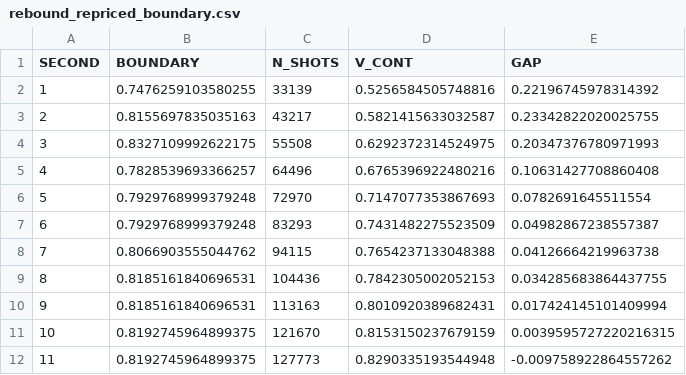
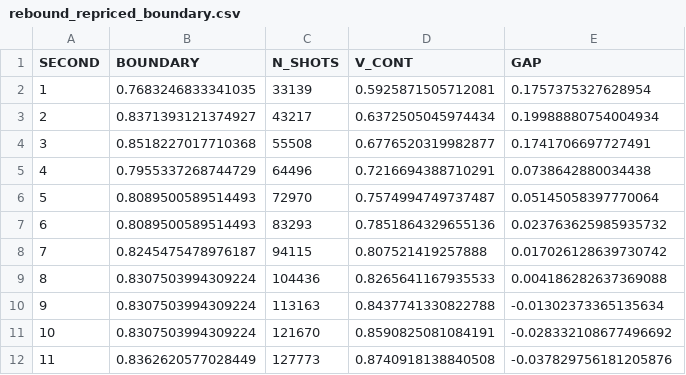
Before and after one commit to dingd29/Shot-Clock, a CSV file: reports/rebound_repriced_boundary.csv, drawn as a sheet; only a part is shown; the diff covers the shown part only.

```diff
--- a/reports/rebound_repriced_boundary.csv
+++ b/reports/rebound_repriced_boundary.csv
@@ -1,12 +1,12 @@
 SECOND,BOUNDARY,N_SHOTS,V_CONT,GAP
-1,0.7476259103580255,33139,0.5256584505748816,0.22196745978314392
-2,0.8155697835035163,43217,0.5821415633032587,0.23342822020025755
-3,0.8327109992622175,55508,0.6292372314524975,0.20347376780971993
-4,0.7828539693366257,64496,0.6765396922480216,0.10631427708860408
-5,0.7929768999379248,72970,0.7147077353867693,0.0782691645511554
-6,0.7929768999379248,83293,0.7431482275523509,0.04982867238557387
-7,0.8066903555044762,94115,0.7654237133048388,0.04126664219963738
-8,0.8185161840696531,104436,0.7842305002052153,0.034285683864437755
-9,0.8185161840696531,113163,0.8010920389682431,0.017424145101409994
-10,0.8192745964899375,121670,0.8153150237679159,0.0039595727220216315
-11,0.8192745964899375,127773,0.8290335193544948,-0.009758922864557262
+1,0.7683246833341035,33139,0.5925871505712081,0.1757375327628954
+2,0.8371393121374927,43217,0.6372505045974434,0.19988880754004934
+3,0.8518227017710368,55508,0.6776520319982877,0.1741706697727491
+4,0.7955337268744729,64496,0.7216694388710291,0.0738642880034438
+5,0.8089500589514493,72970,0.7574994749737487,0.05145058397770064
+6,0.8089500589514493,83293,0.7851864329655136,0.023763625985935732
+7,0.8245475478976187,94115,0.807521419257888,0.017026128639730742
+8,0.8307503994309224,104436,0.8265641167935533,0.004186282637369088
+9,0.8307503994309224,113163,0.8437741330822788,-0.01302373365135634
+10,0.8307503994309224,121670,0.8590825081084191,-0.028332108677496692
+11,0.8362620577028449,127773,0.8740918138840508,-0.037829756181205876
```
Also changed, not shown: 36 edited cells elsewhere in this file, reports/endgame_ball_value_holdout.csv, reports/endgame_handover_explore.csv, 20 other files.
